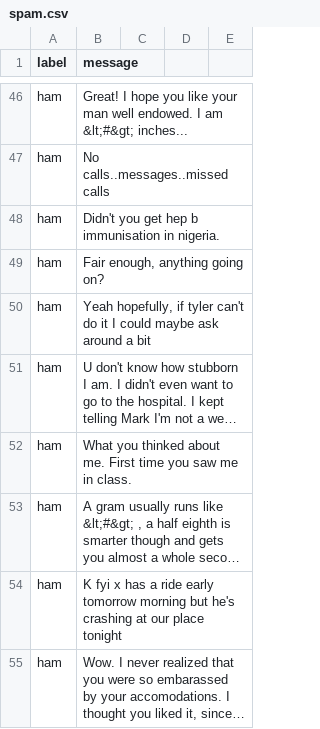
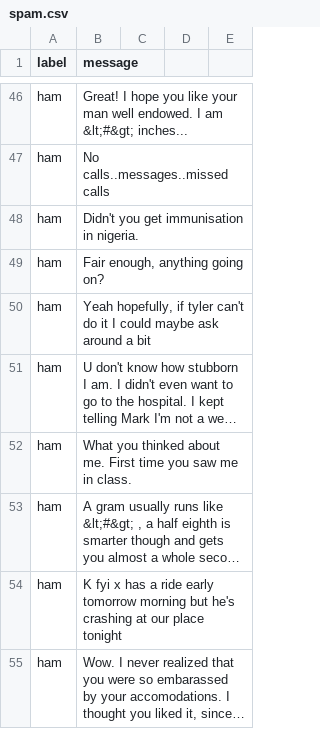
Before and after one commit to owais756/scam-network-detection-system, a CSV file: datasets/raw/spam.csv, drawn as a sheet; only a part is shown, gaps mark what is left out; long unchanged cells end in …; the diff covers the shown part only.

```diff
--- a/datasets/raw/spam.csv
+++ b/datasets/raw/spam.csv
@@ -47,3 +47,3 @@ ham,Great! I hope you like your man well endowed. I am  &lt;#&gt;  inches...,,,
 ham,No calls..messages..missed calls,,,
-ham,Didn't you get hep b immunisation in nigeria.,,,
+ham,Didn't you get immunisation in nigeria.,,,
 ham,"Fair enough, anything going on?",,,
```
Also changed, not shown: 2 added rows, 2 removed rows and 9 edited cells elsewhere in this file.
